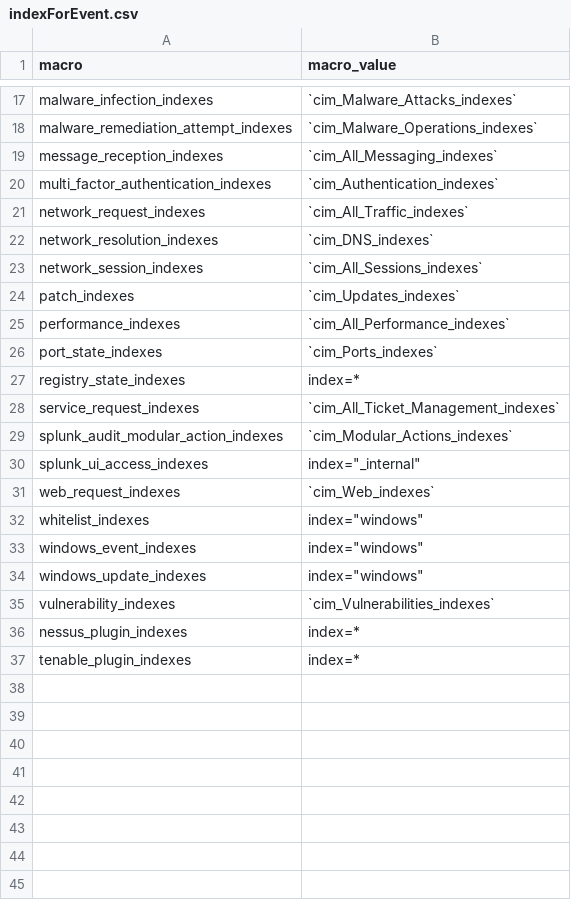
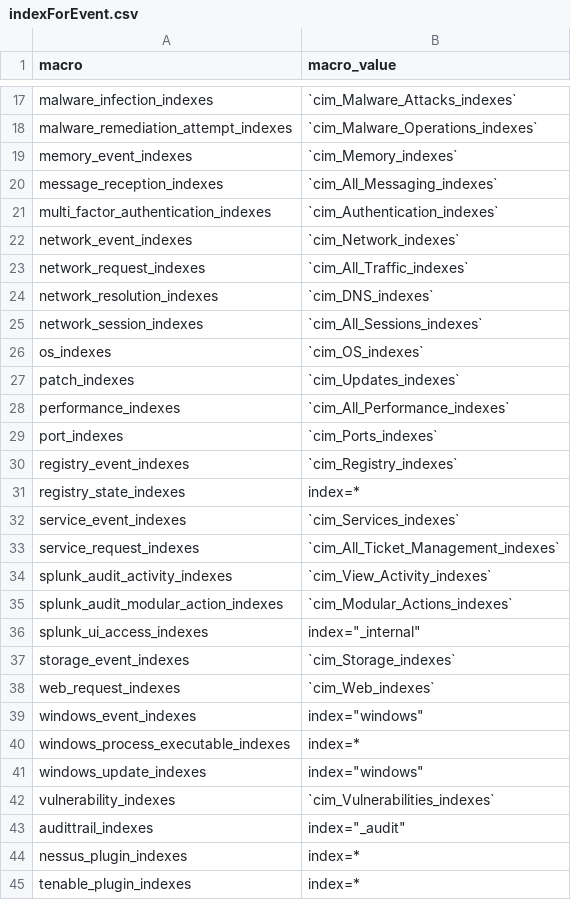
Before and after one commit to alonsom/openintelligence_nli_app, a CSV file: lookups/indexForEvent.csv, drawn as a sheet; only a part is shown, gaps mark what is left out; the diff covers the shown part only.

```diff
--- a/lookups/indexForEvent.csv
+++ b/lookups/indexForEvent.csv
@@ -18,0 +19 @@ malware_remediation_attempt_indexes,`cim_Malware_Operations_indexes`
+"memory_event_indexes","`cim_Memory_indexes`"
@@ -20,0 +22 @@ multi_factor_authentication_indexes,`cim_Authentication_indexes`
+"network_event_indexes","`cim_Network_indexes`"
@@ -23,0 +26 @@ network_session_indexes,`cim_All_Sessions_indexes`
+"os_indexes","`cim_OS_indexes`"
@@ -26 +29,2 @@ performance_indexes,`cim_All_Performance_indexes`
-port_state_indexes,`cim_Ports_indexes`
+"port_indexes","`cim_Ports_indexes`"
+"registry_event_indexes","`cim_Registry_indexes`"
@@ -27,0 +32 @@ registry_state_indexes,index=*
+"service_event_indexes","`cim_Services_indexes`"
@@ -28,0 +34 @@ service_request_indexes,`cim_All_Ticket_Management_indexes`
+"splunk_audit_activity_indexes","`cim_View_Activity_indexes`"
@@ -30,0 +37 @@ splunk_ui_access_indexes,"index=""_internal"""
+"storage_event_indexes","`cim_Storage_indexes`"
@@ -32 +38,0 @@ web_request_indexes,`cim_Web_indexes`
-whitelist_indexes,"index=""windows"""
@@ -33,0 +40 @@ windows_event_indexes,"index=""windows"""
+"windows_process_executable_indexes","index=*"
@@ -35,0 +43 @@ vulnerability_indexes,`cim_Vulnerabilities_indexes`
+"audittrail_indexes","index=""_audit"""
```
Also changed, not shown: 3 added rows, 3 removed rows and 4 edited cells elsewhere in this file, lookups/account.csv, 11 other files.
